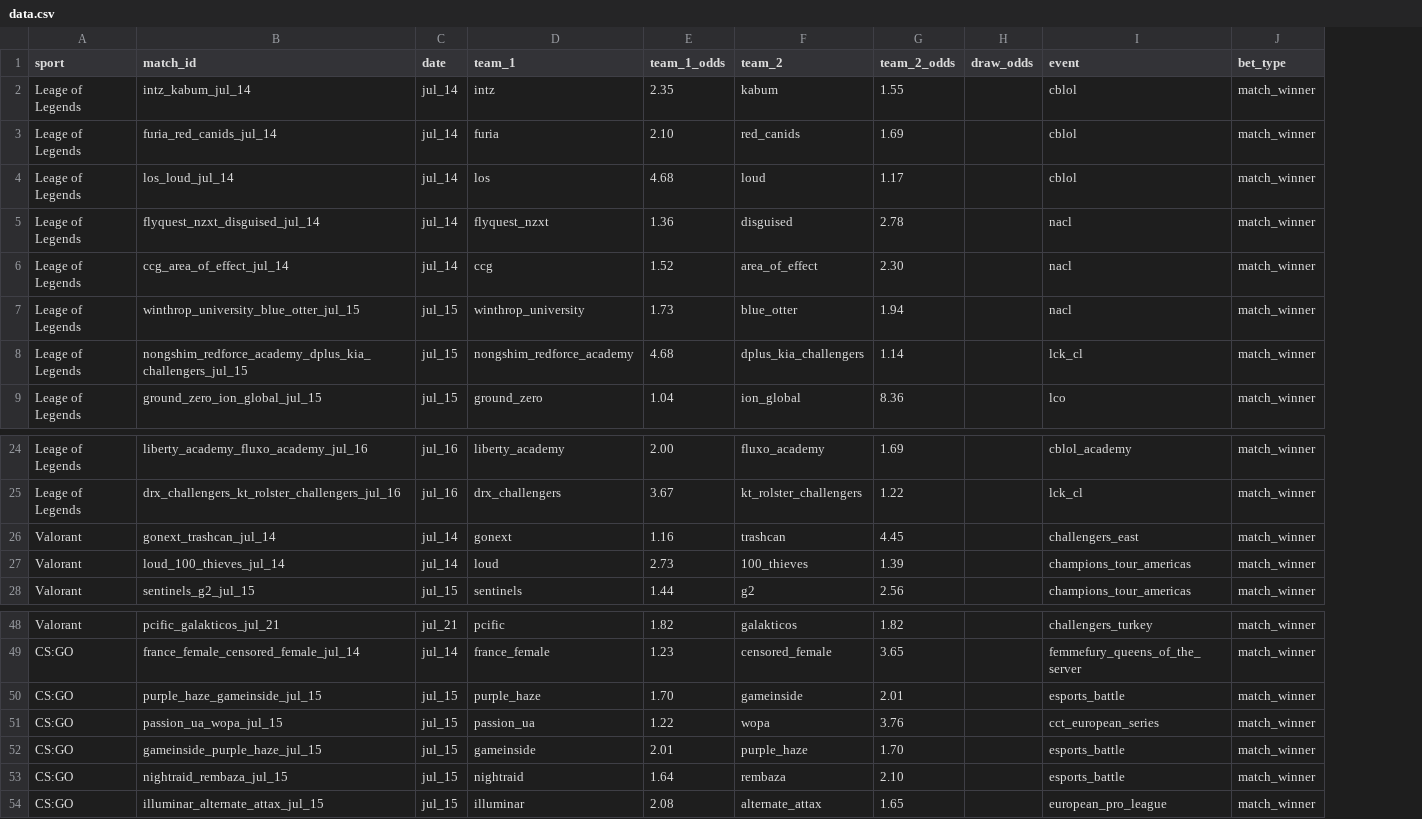
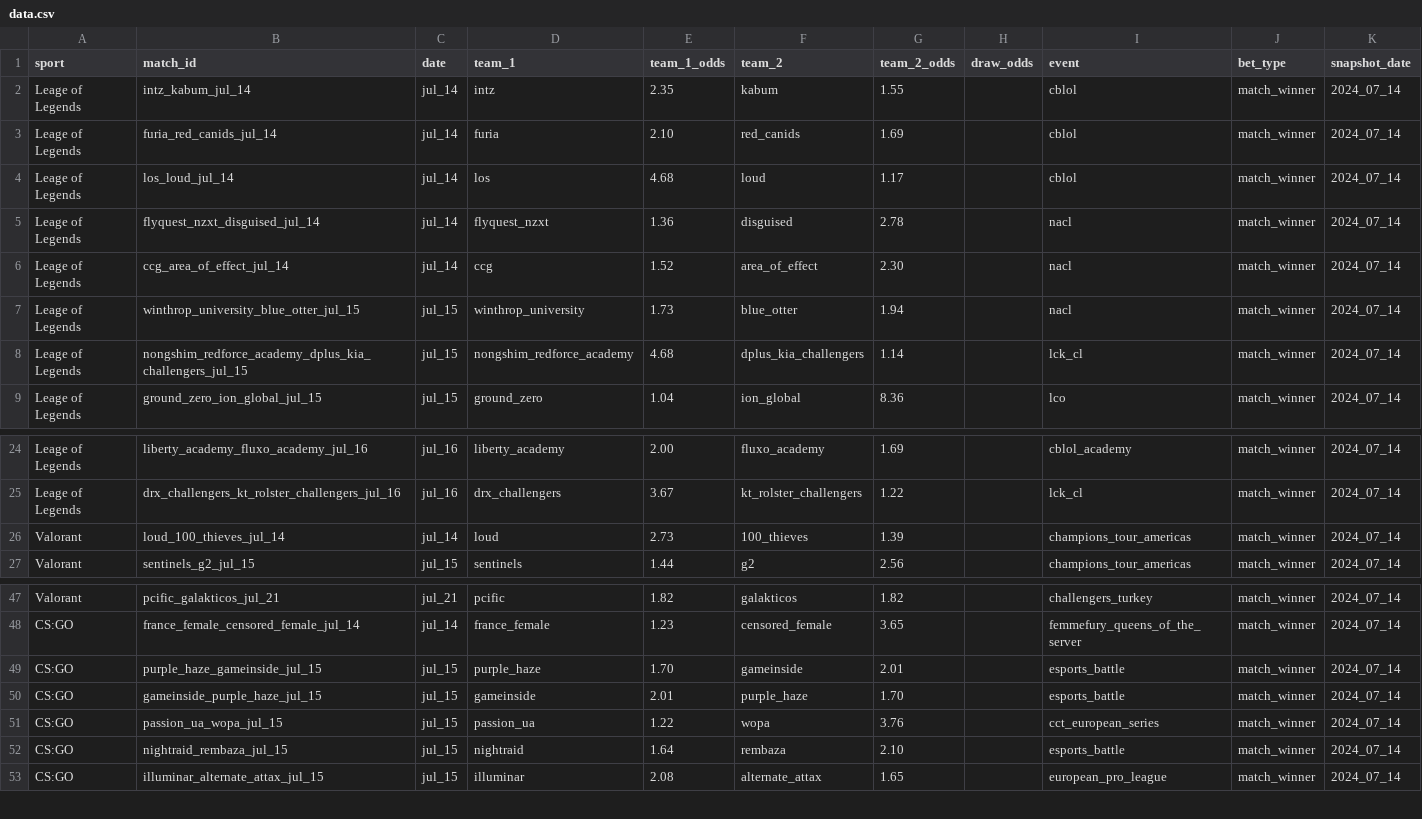
Before and after one commit to SnoopKilla/ESportsPrediction, a CSV file: data/data.csv, drawn as a sheet; only a part is shown, gaps mark what is left out; removed rows and columns are numbered as before the commit, all else as after; the diff names each change by its address in the sheet, - before the commit and + after, or states it on an @@ line.

Commit message:
Added snapshot date to data

```diff
--- a/data/data.csv
+++ b/data/data.csv
+column K (snapshot_date), rows 2-9: all 2024_07_14; rows 24-27: all 2024_07_14; rows 47-49: all 2024_07_14; rows 51-53: all 2024_07_14
-row 26: Valorant | gonext_trashcan_jul_14 | jul_14 | gonext | 1.16 | trashcan | 4.45 |  | challengers_east | match_winner
@@ row 52 moved to row 50: CS:GO @@
```
Also changed, not shown: 1 other file.
